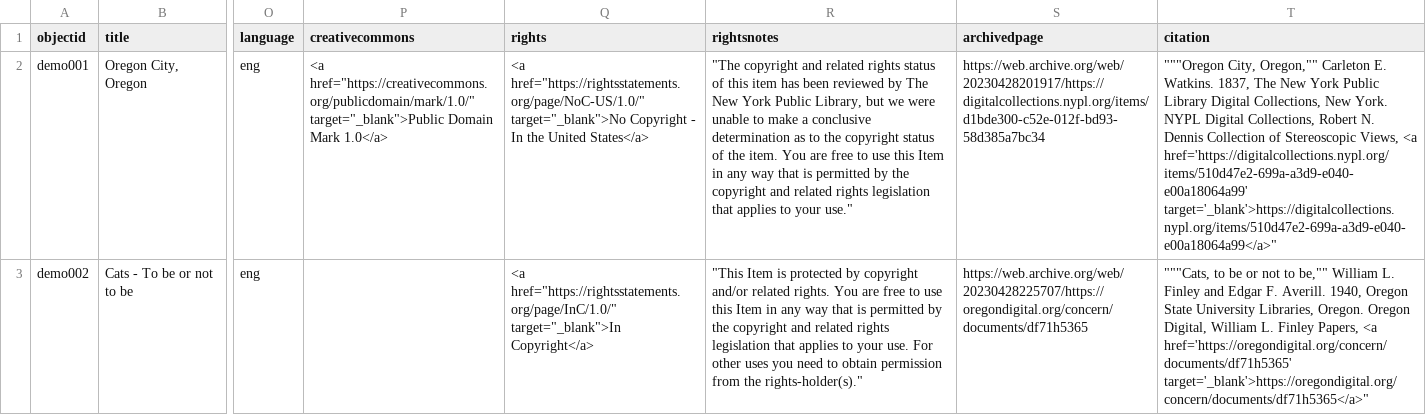
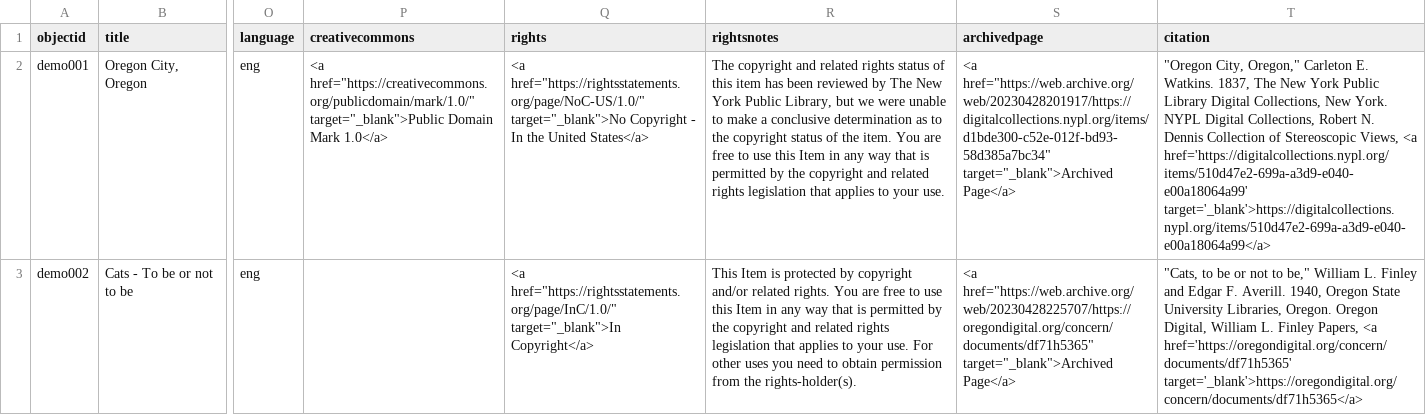
Before and after one commit to LIB410-Spring2023/lib410-sandbox, a CSV file: _data/lib410-sandbox.csv, drawn as a sheet; only a part is shown, gaps mark what is left out; the diff names each change by its address in the sheet, - before the commit and + after, or states it on an @@ line.

Commit message:
Update metadata

```diff
--- a/_data/lib410-sandbox.csv
+++ b/_data/lib410-sandbox.csv
-R2 (rightsnotes): "The copyright and related rights status of this item has been reviewed by The New York Public Library, but we were unable to make a conclusive determination as to the copyright status of the item. You are free to use this Item in any way that is permitted by the copyright and related rights legislation that applies to your use."
+R2 (rightsnotes): The copyright and related rights status of this item has been reviewed by The New York Public Library, but we were unable to make a conclusive determination as to the copyright status of the item. You are free to use this Item in any way that is permitted by the copyright and related rights legislation that applies to your use.
-S2 (archivedpage): https://web.archive.org/web/20230428201917/https://digitalcollections.nypl.org/items/d1bde300-c52e-012f-bd93-58d385a7bc34
+S2 (archivedpage): <a href="https://web.archive.org/web/20230428201917/https://digitalcollections.nypl.org/items/d1bde300-c52e-012f-bd93-58d385a7bc34" target="_blank">Archived Page</a>
-T2 (citation): """Oregon City, Oregon,"" Carleton E. Watkins. 1837, The New York Public Library Digital Collections, New York. NYPL Digital Collections, Robert N. Dennis Collection of Stereoscopic Views, <a href='https://digitalcollections.nypl.org/items/510d47e2-699a-a3d9-e040-e00a18064a99' target='_blank'>https://digitalcollections.nypl.org/items/510d47e2-699a-a3d9-e040-e00a18064a99</a>"
+T2 (citation): "Oregon City, Oregon," Carleton E. Watkins. 1837, The New York Public Library Digital Collections, New York. NYPL Digital Collections, Robert N. Dennis Collection of Stereoscopic Views, <a href='https://digitalcollections.nypl.org/items/510d47e2-699a-a3d9-e040-e00a18064a99' target='_blank'>https://digitalcollections.nypl.org/items/510d47e2-699a-a3d9-e040-e00a18064a99</a>
-R3 (rightsnotes): "This Item is protected by copyright and/or related rights. You are free to use this Item in any way that is permitted by the copyright and related rights legislation that applies to your use. For other uses you need to obtain permission from the rights-holder(s)."
+R3 (rightsnotes): This Item is protected by copyright and/or related rights. You are free to use this Item in any way that is permitted by the copyright and related rights legislation that applies to your use. For other uses you need to obtain permission from the rights-holder(s).
-S3 (archivedpage): https://web.archive.org/web/20230428225707/https://oregondigital.org/concern/documents/df71h5365
+S3 (archivedpage): <a href="https://web.archive.org/web/20230428225707/https://oregondigital.org/concern/documents/df71h5365" target="_blank">Archived Page</a>
-T3 (citation): """Cats, to be or not to be,"" William L. Finley and Edgar F. Averill. 1940, Oregon State University Libraries, Oregon. Oregon Digital, William L. Finley Papers, <a href='https://oregondigital.org/concern/documents/df71h5365' target='_blank'>https://oregondigital.org/concern/documents/df71h5365</a>"
+T3 (citation): "Cats, to be or not to be," William L. Finley and Edgar F. Averill. 1940, Oregon State University Libraries, Oregon. Oregon Digital, William L. Finley Papers, <a href='https://oregondigital.org/concern/documents/df71h5365' target='_blank'>https://oregondigital.org/concern/documents/df71h5365</a>
```
